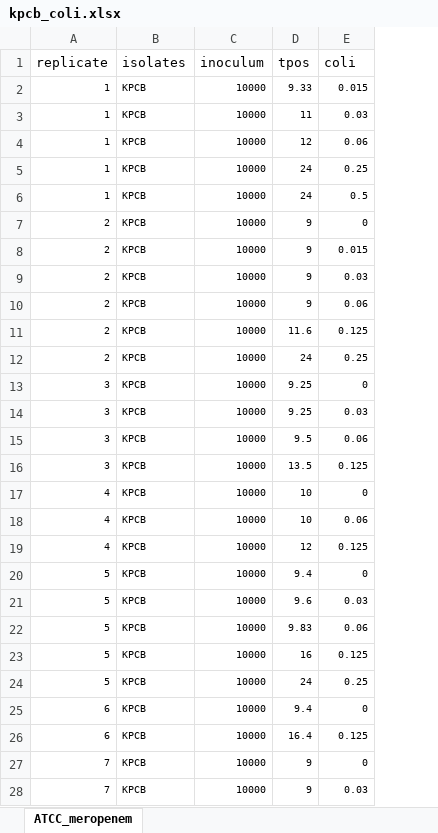
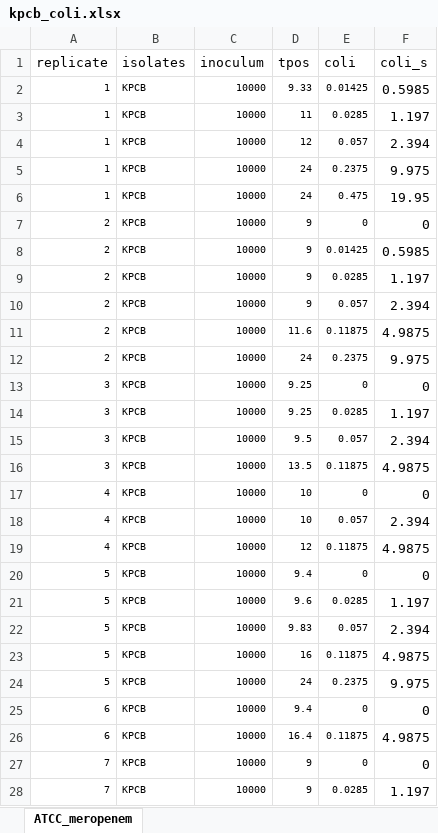
Before and after one commit to Russlewisbo/ACUTEWEBSITE, an Excel workbook: datasets_single/kpcb_coli.xlsx, sheet ATCC_meropenem, drawn as a sheet; only a part is shown; values as stored, in another font and other column widths than the file's, no borders; the diff covers the shown part only; the diff names each change by its address in the sheet, - before the commit and + after, or states it on an @@ line.

```diff
--- a/datasets_single/kpcb_coli.xlsx (sheet ATCC_meropenem)
+++ b/datasets_single/kpcb_coli.xlsx (sheet ATCC_meropenem)
+column F (coli_s), rows 2-28: 0.5985 | 1.197 | 2.394 | 9.975 | 19.95 | 0 | 0.5985 | 1.197 | 2.394 | 4.9875 | 9.975 | 0 | 1.197 | 2.394 | 4.9875 | 0 | 2.394 | 4.9875 | 0 | 1.197 | 2.394 | 4.9875 | 9.975 | 0 | 4.9875 | 0 | 1.197
-E2 (coli): 0.015
+E2 (coli): 0.01425
-E3 (coli): 0.03
+E3 (coli): 0.0285
-E4 (coli): 0.06
+E4 (coli): 0.057
-E5 (coli): 0.25
+E5 (coli): 0.2375
-E6 (coli): 0.5
+E6 (coli): 0.475
-E8 (coli): 0.015
+E8 (coli): 0.01425
-E9 (coli): 0.03
+E9 (coli): 0.0285
-E10 (coli): 0.06
+E10 (coli): 0.057
-E11 (coli): 0.125
+E11 (coli): 0.11875
-E12 (coli): 0.25
+E12 (coli): 0.2375
-E14 (coli): 0.03
+E14 (coli): 0.0285
-E15 (coli): 0.06
+E15 (coli): 0.057
-E16 (coli): 0.125
+E16 (coli): 0.11875
-E18 (coli): 0.06
+E18 (coli): 0.057
-E19 (coli): 0.125
+E19 (coli): 0.11875
-E21 (coli): 0.03
+E21 (coli): 0.0285
-E22 (coli): 0.06
+E22 (coli): 0.057
-E23 (coli): 0.125
+E23 (coli): 0.11875
-E24 (coli): 0.25
+E24 (coli): 0.2375
-E26 (coli): 0.125
+E26 (coli): 0.11875
-E28 (coli): 0.03
+E28 (coli): 0.0285
```
Also changed, not shown: 13 edited cells elsewhere in this sheet, datasets_single/kpca_caz_avi_powder_4-1.xlsx, datasets_single/kpca_caz_avi_powder_fix4.xlsx, 12 other files.
